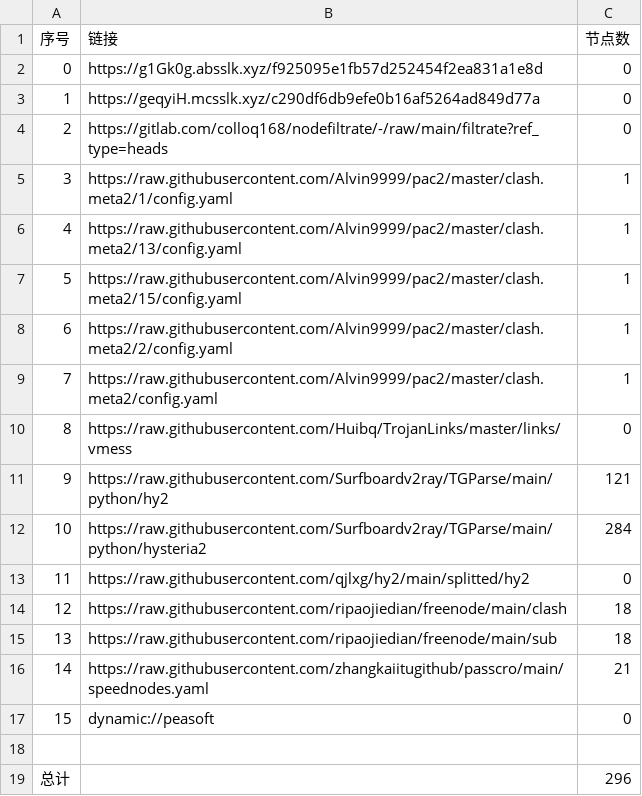
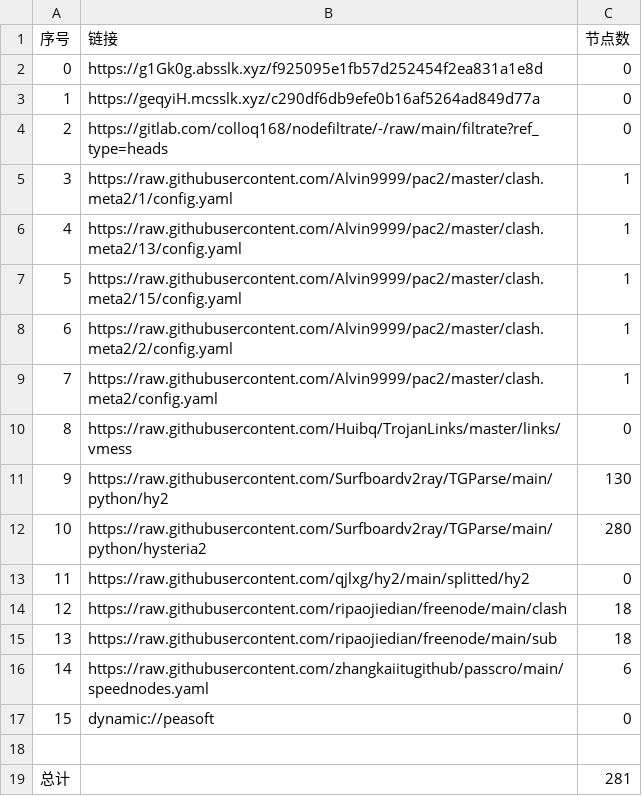
Before and after one commit to jamph826/NoMoreWalls, a CSV file: list_result.csv, drawn as a sheet.

```diff
--- a/list_result.csv
+++ b/list_result.csv
@@ -10,4 +10,4 @@
 8,https://raw.githubusercontent.com/Huibq/TrojanLinks/master/links/vmess,0
-9,https://raw.githubusercontent.com/Surfboardv2ray/TGParse/main/python/hy2,121
-10,https://raw.githubusercontent.com/Surfboardv2ray/TGParse/main/python/hysteria2,284
+9,https://raw.githubusercontent.com/Surfboardv2ray/TGParse/main/python/hy2,130
+10,https://raw.githubusercontent.com/Surfboardv2ray/TGParse/main/python/hysteria2,280
 11,https://raw.githubusercontent.com/qjlxg/hy2/main/splitted/hy2,0
@@ -15,5 +15,5 @@
 13,https://raw.githubusercontent.com/ripaojiedian/freenode/main/sub,18
-14,https://raw.githubusercontent.com/zhangkaiitugithub/passcro/main/speednodes.yaml,21
+14,https://raw.githubusercontent.com/zhangkaiitugithub/passcro/main/speednodes.yaml,6
 15,dynamic://peasoft,0
 
-总计,,296
+总计,,281
```
Also changed, not shown: 21 other files.
